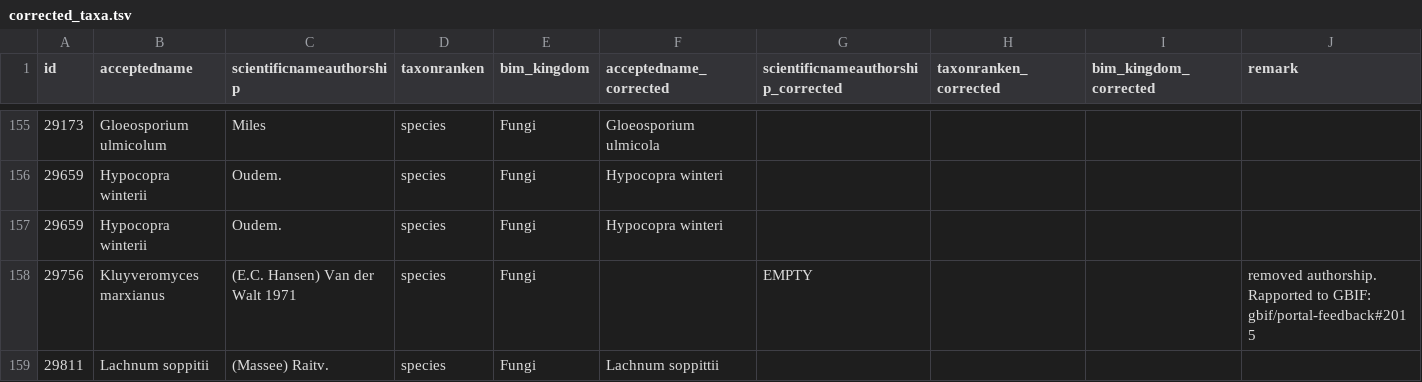
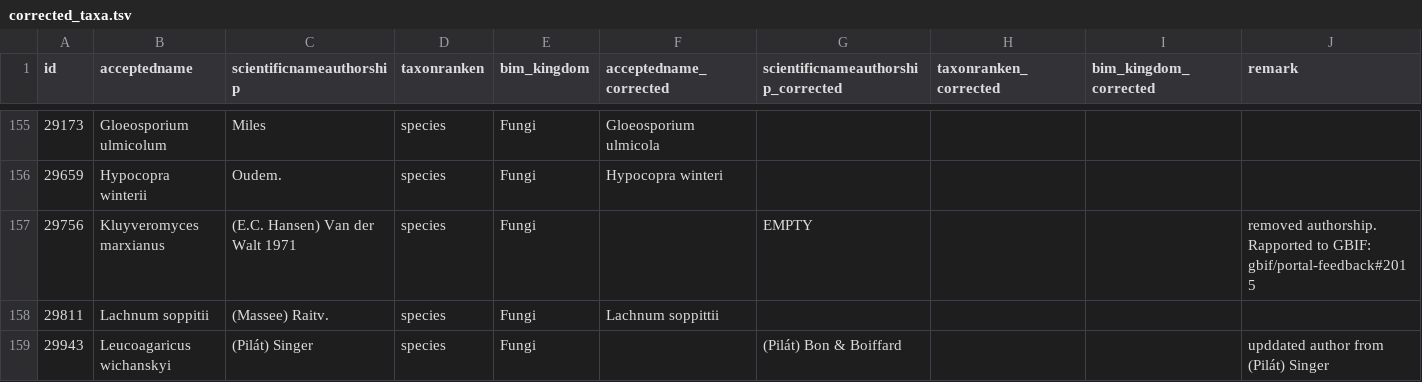
Before and after one commit to inbo/ibge-bim-species, a TSV file: references/corrected_taxa.tsv, drawn as a sheet; only a part is shown, gaps mark what is left out; the shorter side is filled out with more unchanged rows.

```diff
--- a/references/corrected_taxa.tsv
+++ b/references/corrected_taxa.tsv
@@ -156,3 +156,2 @@ id	acceptedname	scientificnameauthorship	taxonranken	bim_kingdom	acceptedname_co
 29659	Hypocopra winterii	Oudem.	species	Fungi	Hypocopra winteri				
-29659	Hypocopra winterii	Oudem.	species	Fungi	Hypocopra winteri				
 29756	Kluyveromyces marxianus	(E.C. Hansen) Van der Walt 1971	species	Fungi		EMPTY			removed authorship. Rapported to GBIF: gbif/portal-feedback#2015
```
Also changed, not shown: 1 other file.
